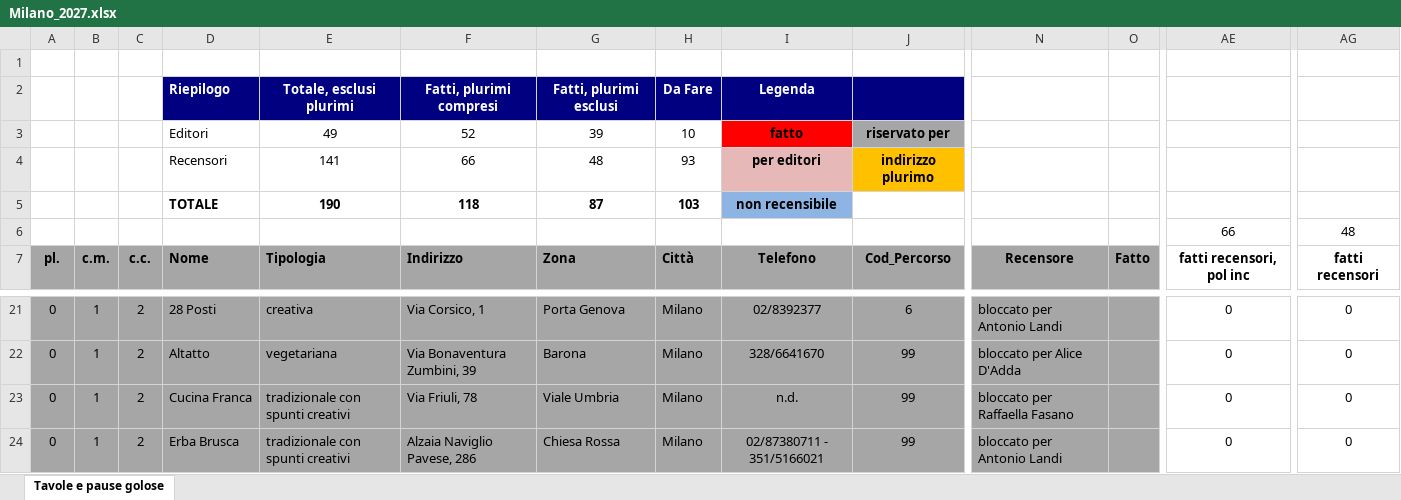
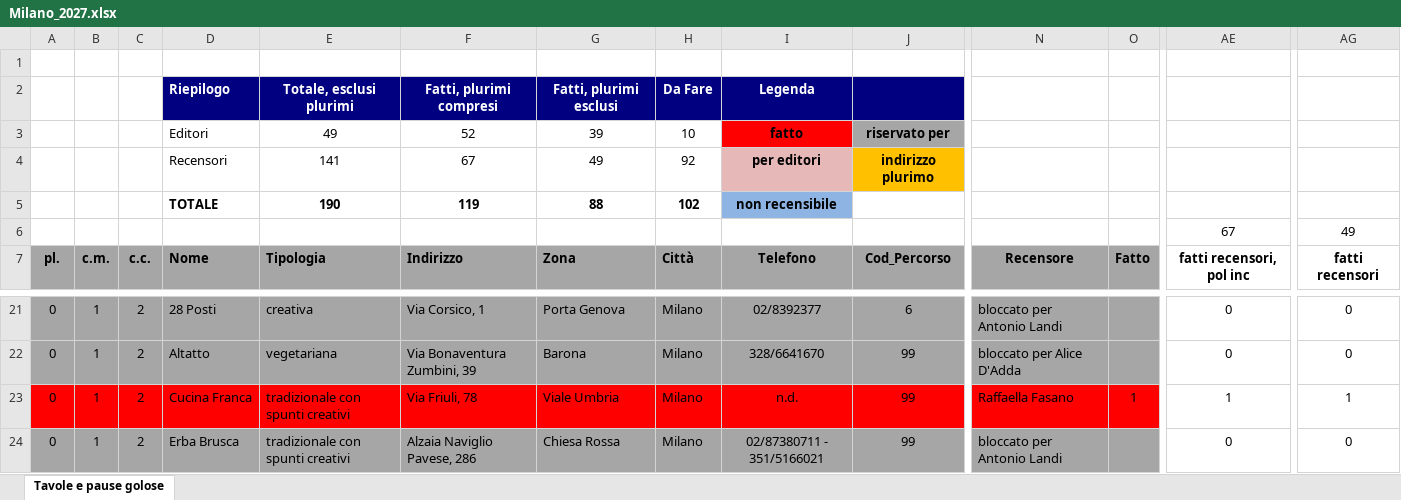
Before and after one commit to pecoraneraeditore/mappa-ristoranti, an Excel workbook: Milano_2027.xlsx, sheet Tavole e pause golose, drawn as a sheet; only a part is shown, gaps mark what is left out; values as stored, in another font and other column widths than the file's, no borders; the diff covers the shown part only; the diff names each change by its address in the sheet, - before the commit and + after, or states it on an @@ line.

```diff
--- a/Milano_2027.xlsx (sheet Tavole e pause golose)
+++ b/Milano_2027.xlsx (sheet Tavole e pause golose)
-F4: 66
+F4: 67
-G4: 48
+G4: 49
-H4: 93
+H4: 92
-F5: 118
+F5: 119
-G5: 87
+G5: 88
-H5: 103
+H5: 102
-AE6: 66
+AE6: 67
-AG6: 48
+AG6: 49
-A23:O23 fill: #A6A6A6
+A23:O23 fill: #FF0000
-N23: bloccato per Raffaella Fasano
+N23: Raffaella Fasano
-O23: (empty)
+O23: 1
-AE23: 0
+AE23: 1
-AG23: 0
+AG23: 1
```
Also changed, not shown: cell formats elsewhere in this sheet, 3 other files.
